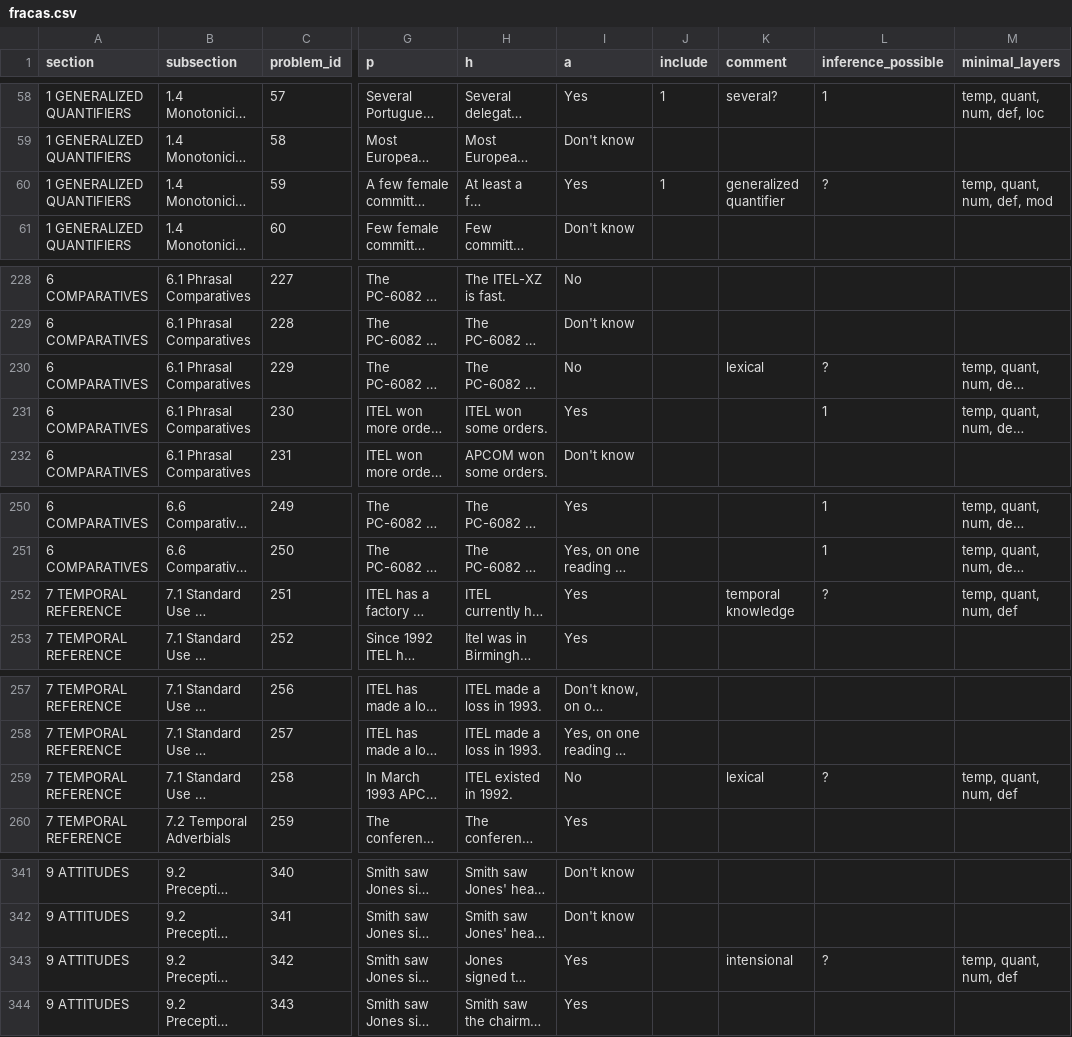
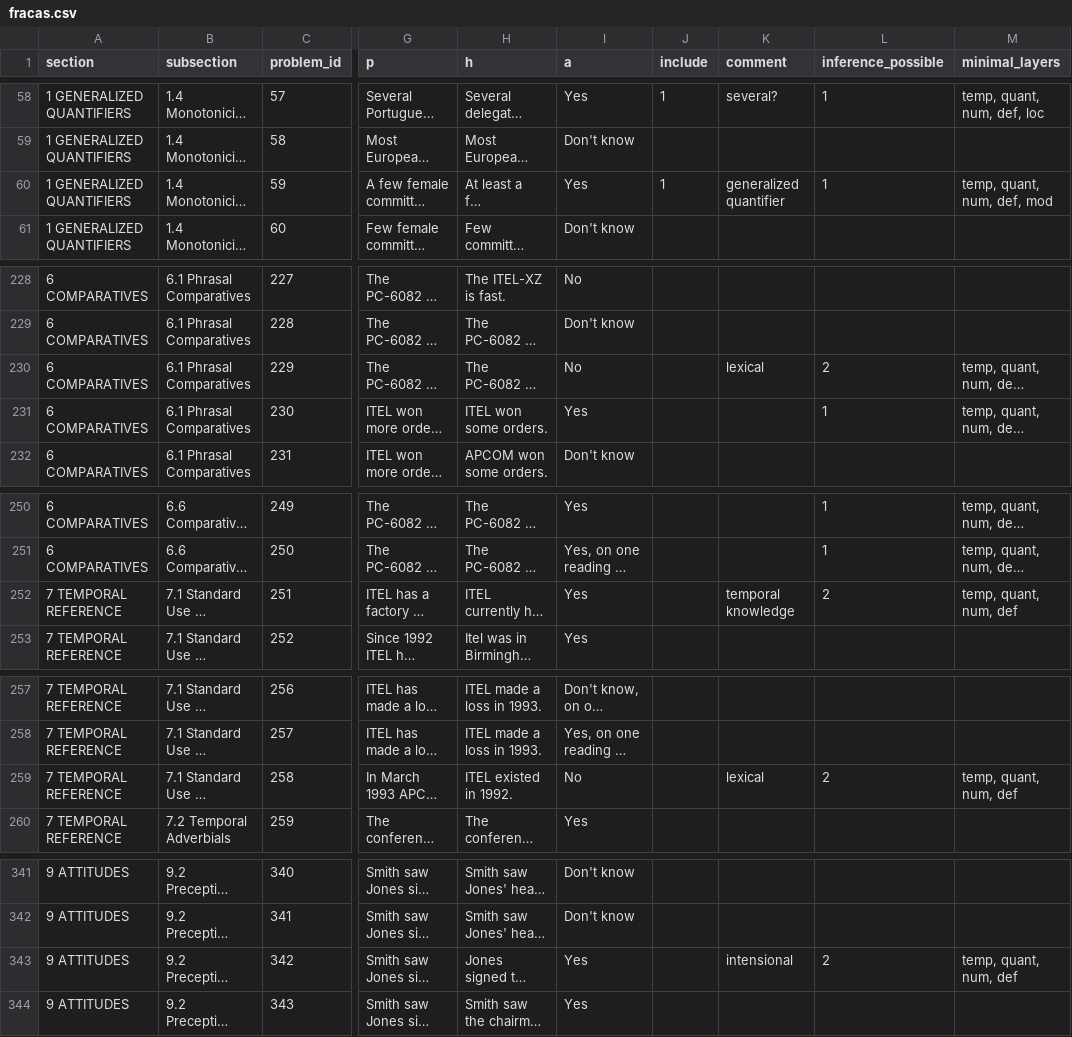
Before and after one commit to ivomitov/YARN2FOL, a CSV file: fracas.csv, drawn as a sheet; only a part is shown, gaps mark what is left out; long unchanged cells end in …; the diff covers the shown part only; the diff names each change by its address in the sheet, - before the commit and + after, or states it on an @@ line.

```diff
--- a/fracas.csv
+++ b/fracas.csv
-L60 (inference_possible): ?
+L60 (inference_possible): 1
-L230 (inference_possible): ?
+L230 (inference_possible): 2
-L252 (inference_possible): ?
+L252 (inference_possible): 2
-L259 (inference_possible): ?
+L259 (inference_possible): 2
-L343 (inference_possible): ?
+L343 (inference_possible): 2
```
Also changed, not shown: 22 edited cells elsewhere in this file.
